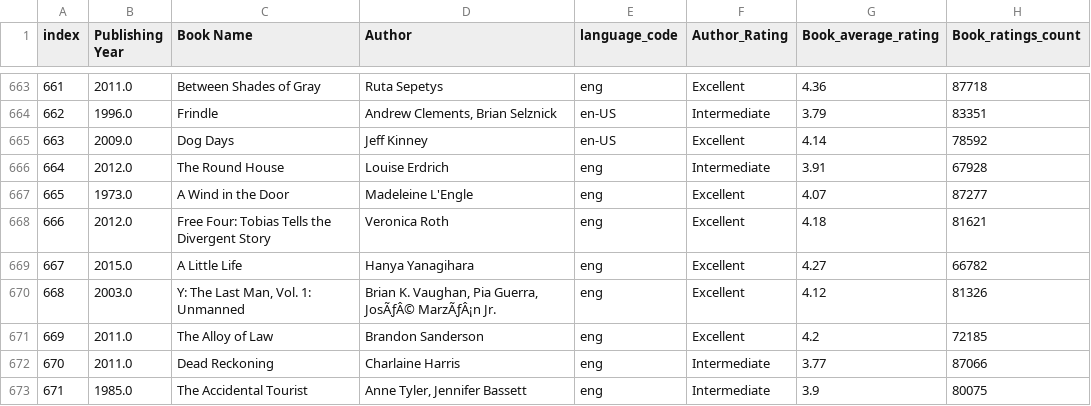
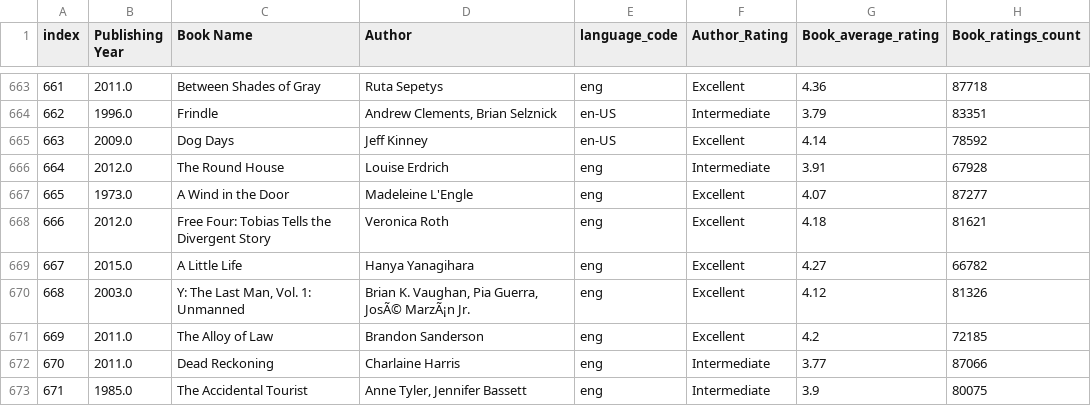
Before and after one commit to ResidenciaSerratecDados/Fabric, a CSV file: LojaVirtual/Books_Data_Clean.csv, drawn as a sheet; only a part is shown, gaps mark what is left out; the diff covers the shown part only; the diff names each change by its address in the sheet, - before the commit and + after, or states it on an @@ line.

Commit message:
Novos Datasets

```diff
--- a/LojaVirtual/Books_Data_Clean.csv
+++ b/LojaVirtual/Books_Data_Clean.csv
-D670 (Author): …Pia Guerra, JosÃƒÂ© MarzÃƒÂ¡n Jr.
+D670 (Author): …Pia Guerra, JosÃ© MarzÃ¡n Jr.
```
Also changed, not shown: 65 edited cells elsewhere in this file, LojaVirtual/shopping_trends.csv, 3 other files.
